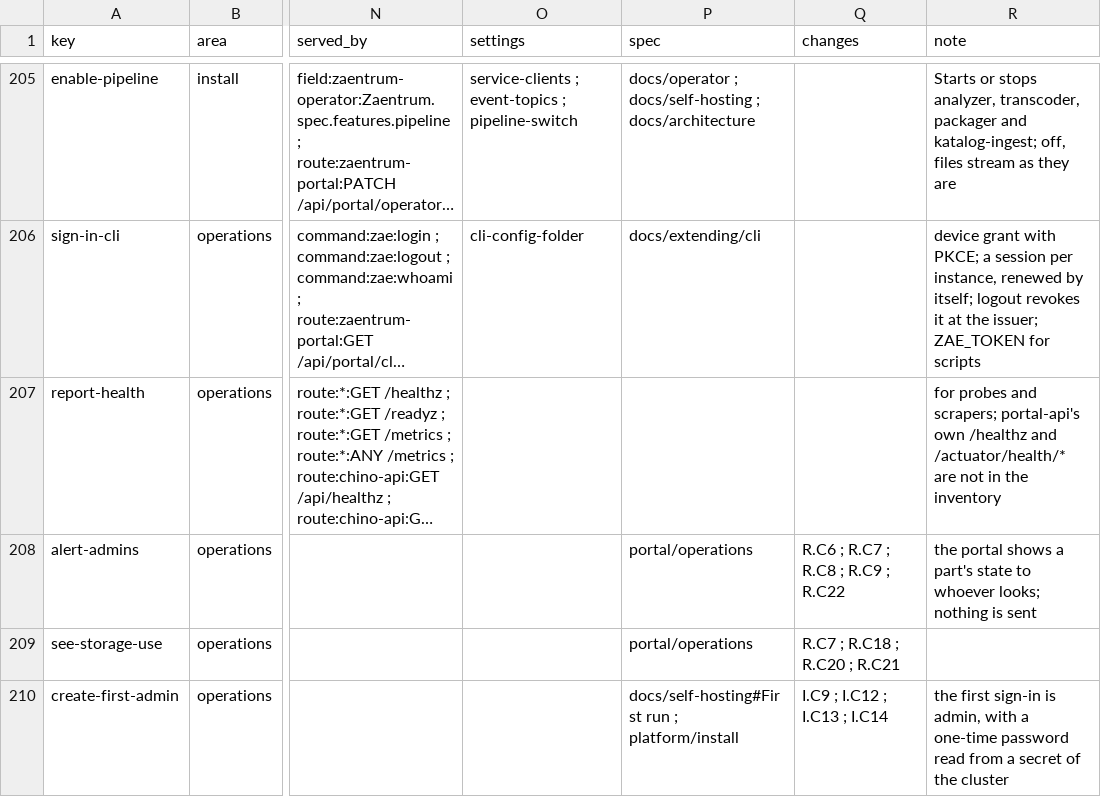
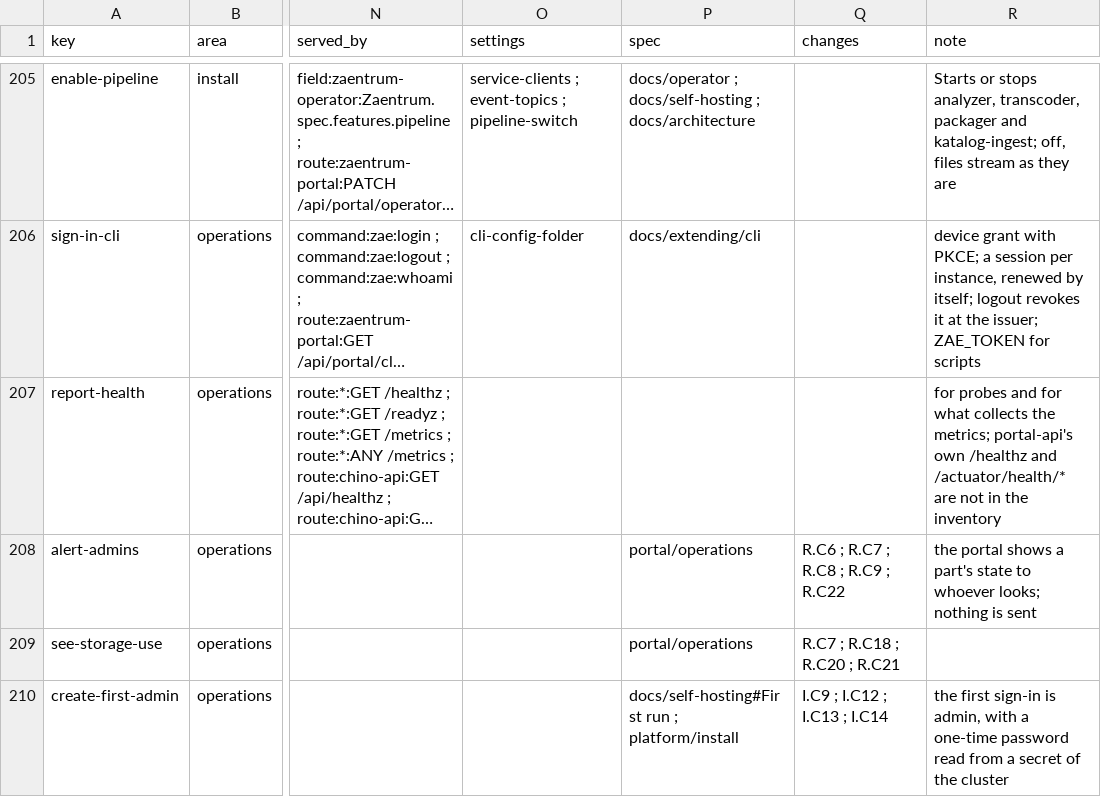
Before and after one commit to zaentrum/zaentrum, a CSV file: spec/capabilities/capabilities.csv, drawn as a sheet; only a part is shown, gaps mark what is left out; long unchanged cells end in …; the diff names each change by its address in the sheet, - before the commit and + after, or states it on an @@ line.

Commit message:
spec(capabilities): report-health's note says what collects the metrics, in plain words

```diff
--- a/spec/capabilities/capabilities.csv
+++ b/spec/capabilities/capabilities.csv
-R207 (note): …probes and scrapers; portal-api's own…
+R207 (note): …probes and for what collects the metrics; portal-api's own…
```
Also changed, not shown: 1 other file.
